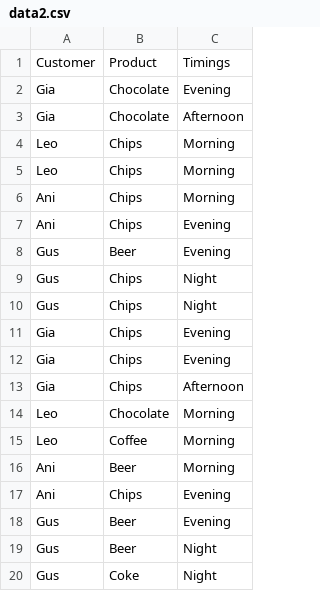
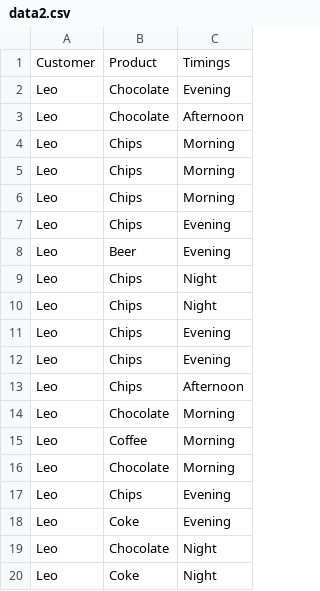
Before and after one commit to Guttz/chat-machinelearning, a CSV file: data2.csv, drawn as a sheet.

```diff
--- a/data2.csv
+++ b/data2.csv
@@ -1,20 +1,20 @@
 Customer,Product,Timings
- Gia,Chocolate,Evening
- Gia,Chocolate,Afternoon
+Leo,Chocolate,Evening
+Leo,Chocolate,Afternoon
 Leo,Chips,Morning
 Leo,Chips,Morning
-Ani,Chips,Morning
-Ani,Chips,Evening
-Gus,Beer,Evening
-Gus,Chips,Night
-Gus,Chips,Night
-Gia,Chips,Evening
- Gia,Chips,Evening
- Gia,Chips,Afternoon
+Leo,Chips,Morning
+Leo,Chips,Evening
+Leo,Beer,Evening
+Leo,Chips,Night
+Leo,Chips,Night
+Leo,Chips,Evening
+Leo,Chips,Evening
+Leo,Chips,Afternoon
 Leo,Chocolate,Morning
 Leo,Coffee,Morning
-Ani,Beer,Morning
-Ani,Chips,Evening
-Gus,Beer,Evening
-Gus,Beer,Night
-Gus,Coke,Night
+Leo,Chocolate,Morning
+Leo,Chips,Evening
+Leo,Coke,Evening
+Leo,Chocolate,Night
+Leo,Coke,Night
```
Also changed, not shown: data1.csv, data3.csv, 6 other files.
